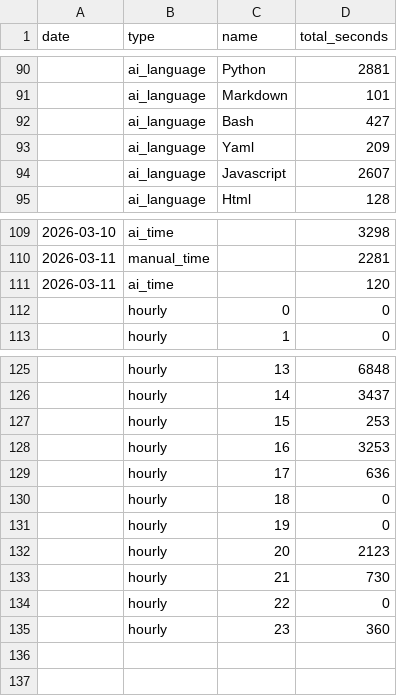
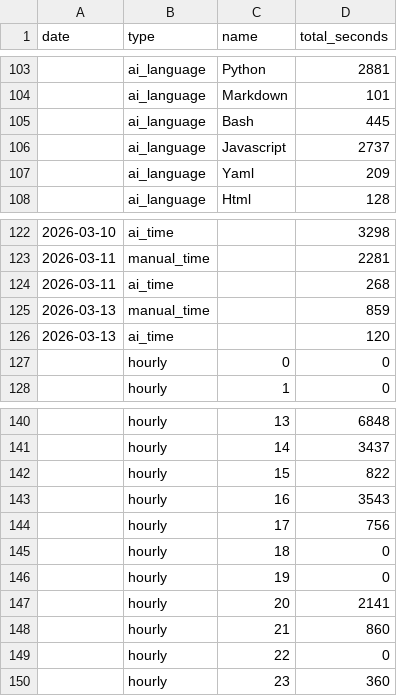
Before and after one commit to f0ldspace/blog, a CSV file: _data/programming-2026.csv, drawn as a sheet; only a part is shown, gaps mark what is left out; the diff covers the shown part only.

```diff
--- a/_data/programming-2026.csv
+++ b/_data/programming-2026.csv
@@ -91,5 +104,5 @@ date,type,name,total_seconds
 ,ai_language,Markdown,101
-,ai_language,Bash,427
+,ai_language,Bash,445
+,ai_language,Javascript,2737
 ,ai_language,Yaml,209
-,ai_language,Javascript,2607
 ,ai_language,Html,128
@@ -110,3 +123,5 @@ date,type,name,total_seconds
 2026-03-11,manual_time,,2281
-2026-03-11,ai_time,,120
+2026-03-11,ai_time,,268
+2026-03-13,manual_time,,859
+2026-03-13,ai_time,,120
 ,hourly,0,0
@@ -126,9 +141,9 @@ date,type,name,total_seconds
 ,hourly,14,3437
-,hourly,15,253
-,hourly,16,3253
-,hourly,17,636
+,hourly,15,822
+,hourly,16,3543
+,hourly,17,756
 ,hourly,18,0
 ,hourly,19,0
-,hourly,20,2123
-,hourly,21,730
+,hourly,20,2141
+,hourly,21,860
 ,hourly,22,0
```
Also changed, not shown: 14 added rows, 1 removed row and 5 edited cells elsewhere in this file, 2 other files.
